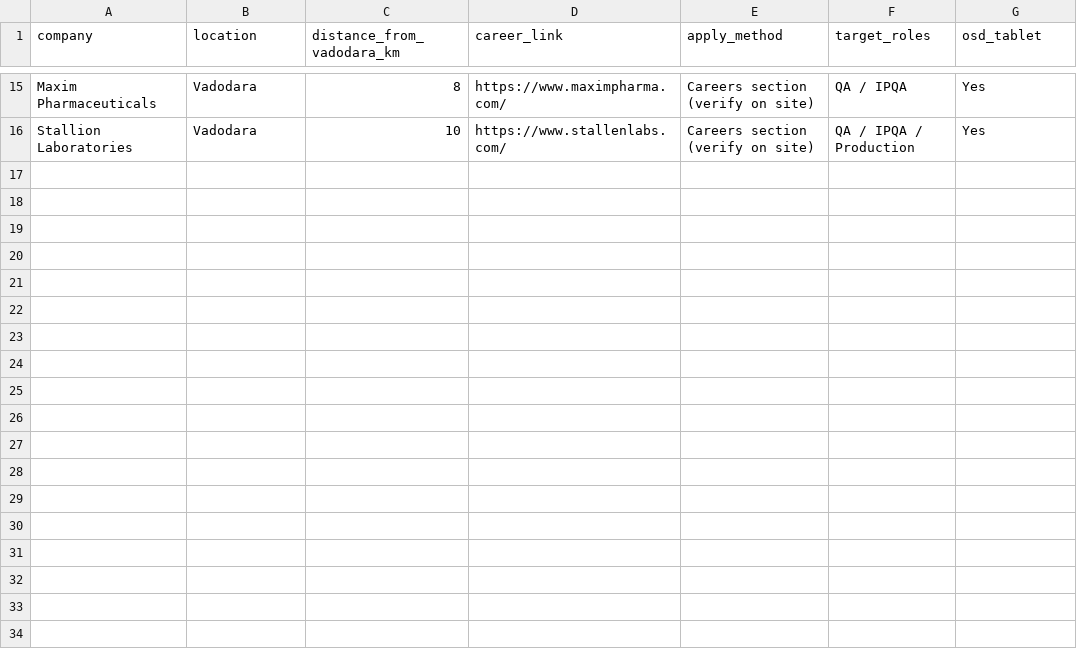
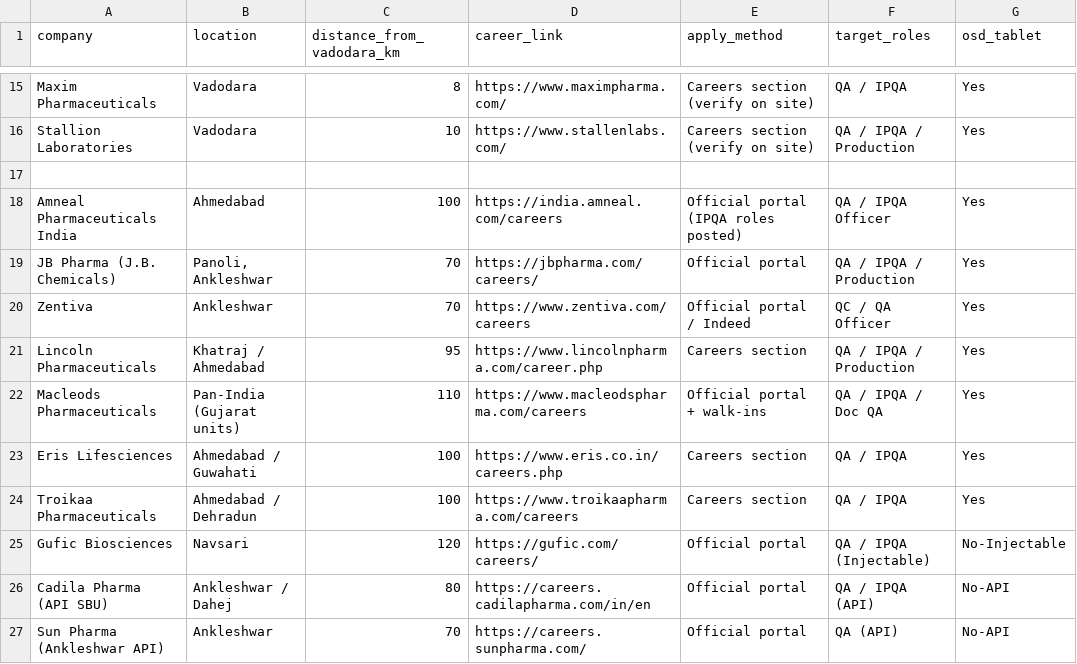
Before and after one commit to balajirajput96/.github, a CSV file: job-outreach/vadodara_osd_companies.csv, drawn as a sheet; only a part is shown, gaps mark what is left out; the diff names each change by its address in the sheet, - before the commit and + after, or states it on an @@ line.

Commit message:
Expand company list (Ankleshwar/Dahej/Ahmedabad) + detailed email drafts

```diff
--- a/job-outreach/vadodara_osd_companies.csv
+++ b/job-outreach/vadodara_osd_companies.csv
+row 17: (empty)
+row 18: Amneal Pharmaceuticals India | Ahmedabad | 100 | https://india.amneal.com/careers | Official portal (IPQA roles posted) | QA / IPQA Officer | Yes
+row 19: JB Pharma (J.B. Chemicals) | Panoli, Ankleshwar | 70 | https://jbpharma.com/careers/ | Official portal | QA / IPQA / Production | Yes
+row 20: Zentiva | Ankleshwar | 70 | https://www.zentiva.com/careers | Official portal / Indeed | QC / QA Officer | Yes
+row 21: Lincoln Pharmaceuticals | Khatraj / Ahmedabad | 95 | https://www.lincolnpharma.com/career.php | Careers section | QA / IPQA / Production | Yes
+row 22: Macleods Pharmaceuticals | Pan-India (Gujarat units) | 110 | https://www.macleodspharma.com/careers | Official portal + walk-ins | QA / IPQA / Doc QA | Yes
+row 23: Eris Lifesciences | Ahmedabad / Guwahati | 100 | https://www.eris.co.in/careers.php | Careers section | QA / IPQA | Yes
+row 24: Troikaa Pharmaceuticals | Ahmedabad / Dehradun | 100 | https://www.troikaapharma.com/careers | Careers section | QA / IPQA | Yes
+row 25: Gufic Biosciences | Navsari | 120 | https://gufic.com/careers/ | Official portal | QA / IPQA (Injectable) | No-Injectable
+row 26: Cadila Pharma (API SBU) | Ankleshwar / Dahej | 80 | https://careers.cadilapharma.com/in/en | Official portal | QA / IPQA (API) | No-API
+row 27: Sun Pharma (Ankleshwar API) | Ankleshwar | 70 | https://careers.sunpharma.com/ | Official portal | QA (API) | No-API
```
Also changed, not shown: 1 other file.
